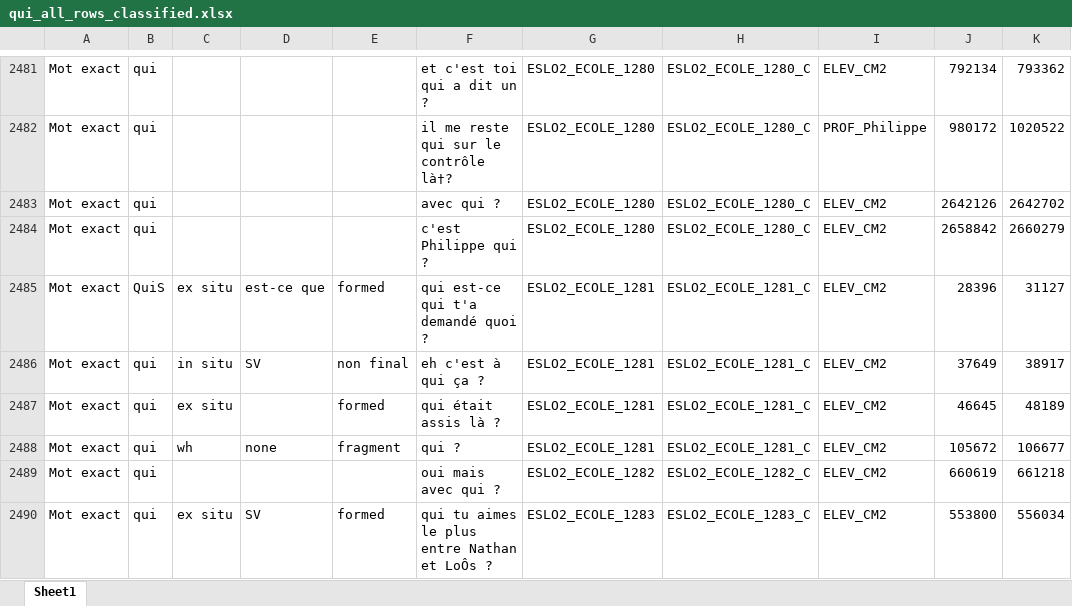
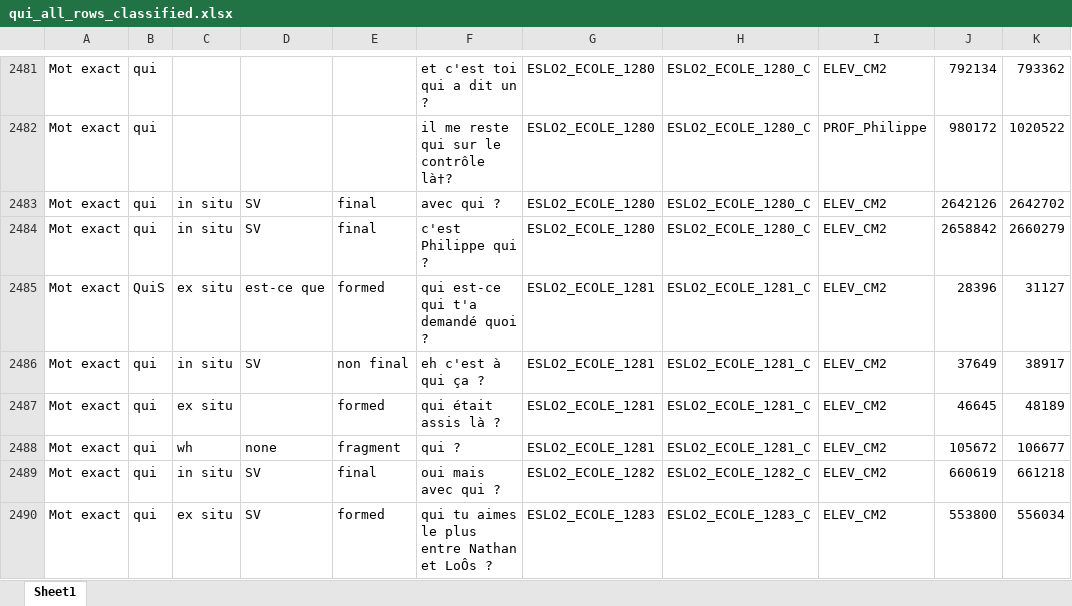
Before and after one commit to CaterinaBi/interrogatives-corpus-work, an Excel workbook: sorted_data/qui/qui_all_rows_classified.xlsx, sheet Sheet1, drawn as a sheet; only a part is shown, gaps mark what is left out; values as stored, in another font and other column widths than the file's, no borders; the diff covers the shown part only; the diff names each change by its address in the sheet, - before the commit and + after, or states it on an @@ line.

```diff
--- a/sorted_data/qui/qui_all_rows_classified.xlsx (sheet Sheet1)
+++ b/sorted_data/qui/qui_all_rows_classified.xlsx (sheet Sheet1)
-C2483:C2484: (empty)
+C2483:C2484: in situ
-D2483:D2484: (empty)
+D2483:D2484: SV
-E2483:E2484: (empty)
+E2483:E2484: final
-C2489: (empty)
+C2489: in situ
-D2489: (empty)
+D2489: SV
-E2489: (empty)
+E2489: final
```
Also changed, not shown: 271 edited cells elsewhere in this sheet, 3 other files.
